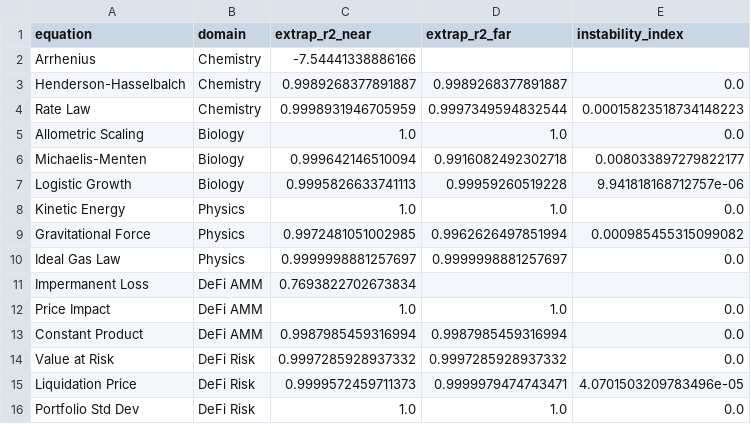
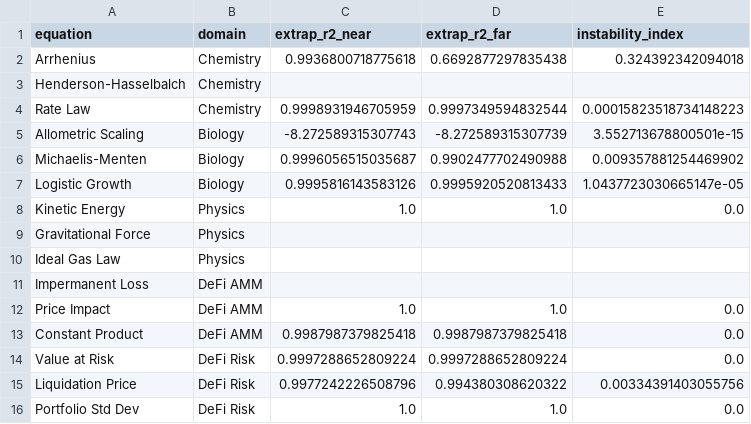
Before and after one commit to sednabcn/LLM-HypatiaX-REPRO, a CSV file: hypatiax/data/results/ablation/exp1_ablation_seed123/instability_extrapolation_v2.csv, drawn as a sheet.

```diff
--- a/hypatiax/data/results/ablation/exp1_ablation_seed123/instability_extrapolation_v2.csv
+++ b/hypatiax/data/results/ablation/exp1_ablation_seed123/instability_extrapolation_v2.csv
@@ -1,16 +1,16 @@
 equation,domain,extrap_r2_near,extrap_r2_far,instability_index
-Arrhenius,Chemistry,-7.54441338886166,,
-Henderson-Hasselbalch,Chemistry,0.9989268377891887,0.9989268377891887,0.0
+Arrhenius,Chemistry,0.9936800718775618,0.6692877297835438,0.324392342094018
+Henderson-Hasselbalch,Chemistry,,,
 Rate Law,Chemistry,0.9998931946705959,0.9997349594832544,0.00015823518734148223
-Allometric Scaling,Biology,1.0,1.0,0.0
-Michaelis-Menten,Biology,0.999642146510094,0.9916082492302718,0.008033897279822177
-Logistic Growth,Biology,0.9995826633741113,0.99959260519228,9.941818168712757e-06
+Allometric Scaling,Biology,-8.272589315307743,-8.272589315307739,3.552713678800501e-15
+Michaelis-Menten,Biology,0.9996056515035687,0.9902477702490988,0.009357881254469902
+Logistic Growth,Biology,0.9995816143583126,0.9995920520813433,1.0437723030665147e-05
 Kinetic Energy,Physics,1.0,1.0,0.0
-Gravitational Force,Physics,0.9972481051002985,0.9962626497851994,0.000985455315099082
-Ideal Gas Law,Physics,0.9999998881257697,0.9999998881257697,0.0
-Impermanent Loss,DeFi AMM,0.7693822702673834,,
+Gravitational Force,Physics,,,
+Ideal Gas Law,Physics,,,
+Impermanent Loss,DeFi AMM,,,
 Price Impact,DeFi AMM,1.0,1.0,0.0
-Constant Product,DeFi AMM,0.9987985459316994,0.9987985459316994,0.0
-Value at Risk,DeFi Risk,0.9997285928937332,0.9997285928937332,0.0
-Liquidation Price,DeFi Risk,0.9999572459711373,0.9999979474743471,4.0701503209783496e-05
+Constant Product,DeFi AMM,0.9987987379825418,0.9987987379825418,0.0
+Value at Risk,DeFi Risk,0.9997288652809224,0.9997288652809224,0.0
+Liquidation Price,DeFi Risk,0.9977242226508796,0.994380308620322,0.00334391403055756
 Portfolio Std Dev,DeFi Risk,1.0,1.0,0.0
```
Also changed, not shown: 9 other files.
